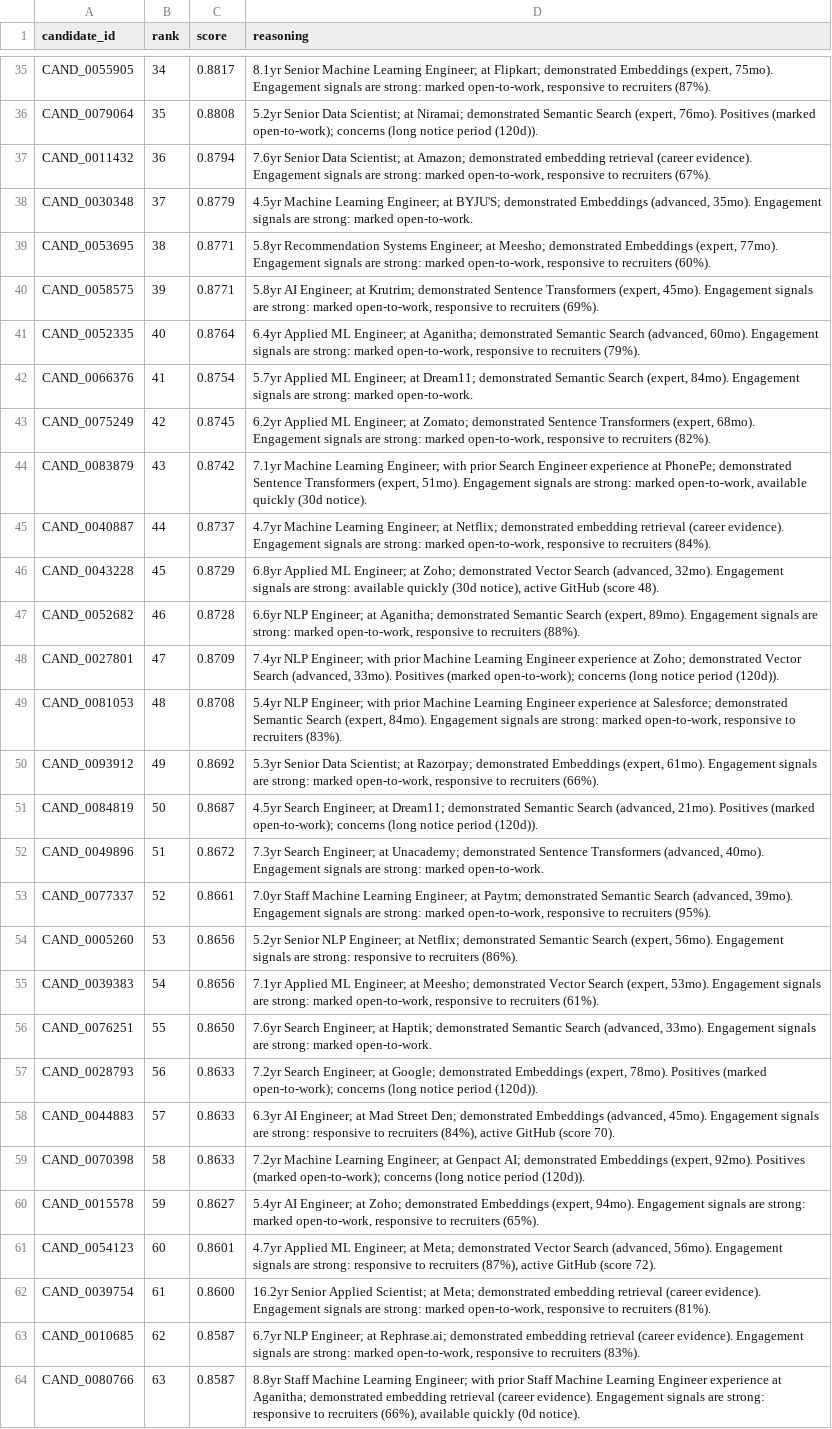
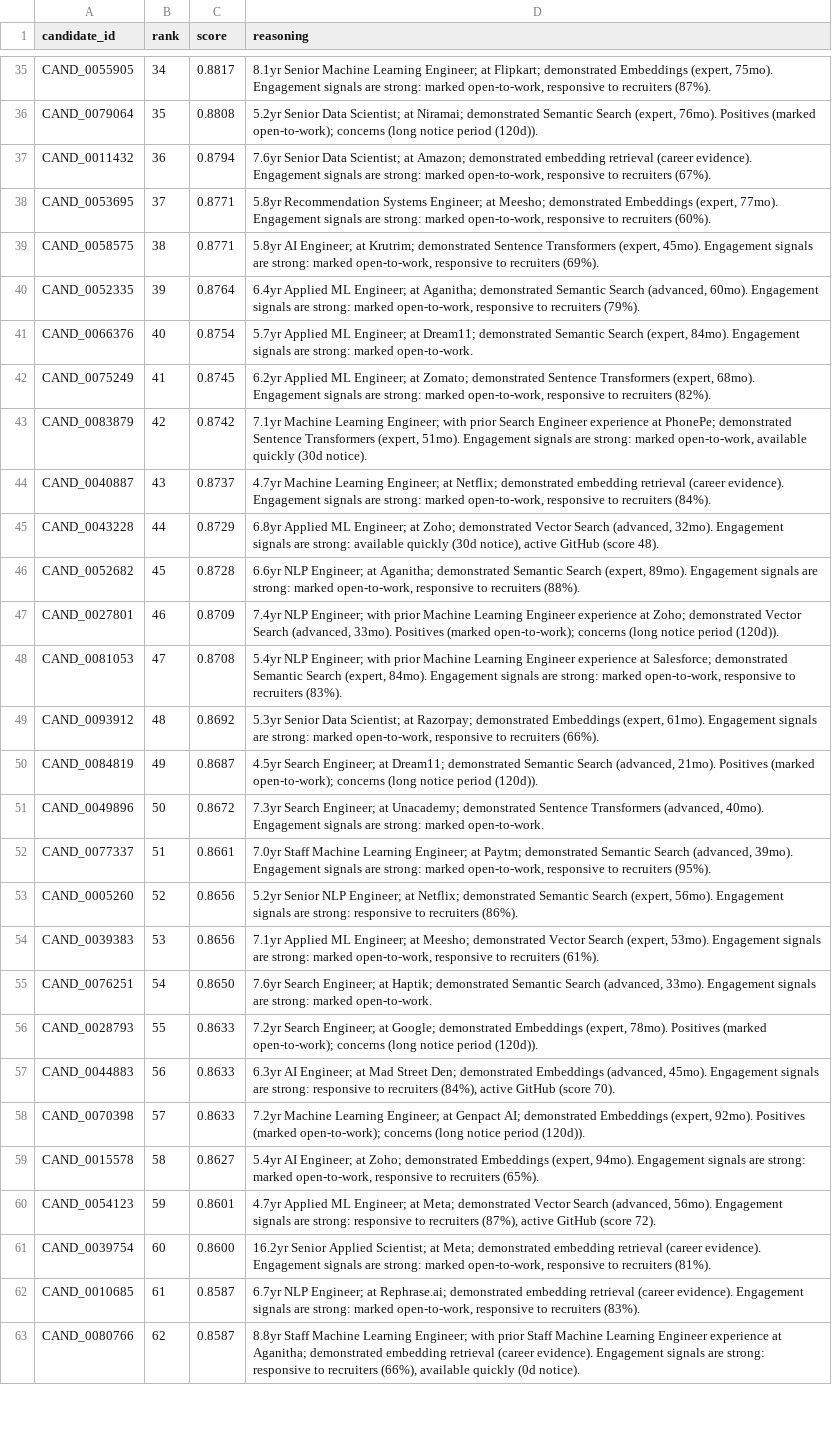
Before and after one commit to nedhanizamudeen/Redrob-Ranker, a CSV file: submission.csv, drawn as a sheet; only a part is shown, gaps mark what is left out; removed rows and columns are numbered as before the commit, all else as after; the diff covers the shown part only; the diff names each change by its address in the sheet, - before the commit and + after, or states it on an @@ line.

Commit message:
Final submission.csv — offline verified, 100 candidates

```diff
--- a/submission.csv
+++ b/submission.csv
-row 38: CAND_0030348 | 37 | 0.8779 | 4.5yr Machine Learning Engineer; at BYJU'S; demonstrated Embeddings (advanced, 35mo). Engagement signals are strong: marked open-to-work.
-B38 (rank): 38
+B38 (rank): 37
-B39 (rank): 39
+B39 (rank): 38
-B40 (rank): 40
+B40 (rank): 39
-B41 (rank): 41
+B41 (rank): 40
-B42 (rank): 42
+B42 (rank): 41
-B43 (rank): 43
+B43 (rank): 42
-B44 (rank): 44
+B44 (rank): 43
-B45 (rank): 45
+B45 (rank): 44
-B46 (rank): 46
+B46 (rank): 45
-B47 (rank): 47
+B47 (rank): 46
-B48 (rank): 48
+B48 (rank): 47
-B49 (rank): 49
+B49 (rank): 48
-B50 (rank): 50
+B50 (rank): 49
-B51 (rank): 51
+B51 (rank): 50
-B52 (rank): 52
+B52 (rank): 51
-B53 (rank): 53
+B53 (rank): 52
-B54 (rank): 54
+B54 (rank): 53
-B55 (rank): 55
+B55 (rank): 54
-B56 (rank): 56
+B56 (rank): 55
-B57 (rank): 57
+B57 (rank): 56
-B58 (rank): 58
+B58 (rank): 57
-B59 (rank): 59
+B59 (rank): 58
-B60 (rank): 60
+B60 (rank): 59
-B61 (rank): 61
+B61 (rank): 60
-B62 (rank): 62
+B62 (rank): 61
-B63 (rank): 63
+B63 (rank): 62
```
Also changed, not shown: 1 added row and 2 edited cells elsewhere in this file.
